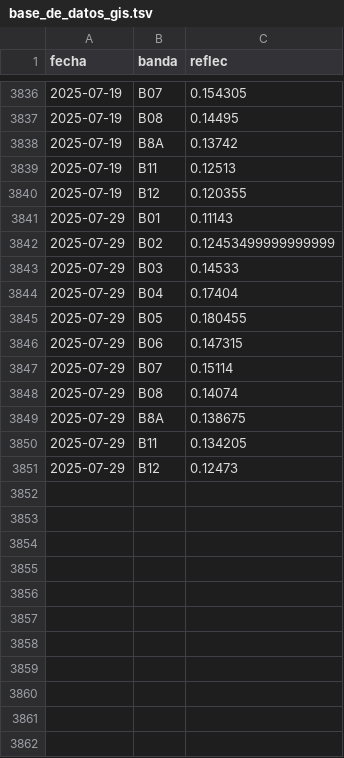
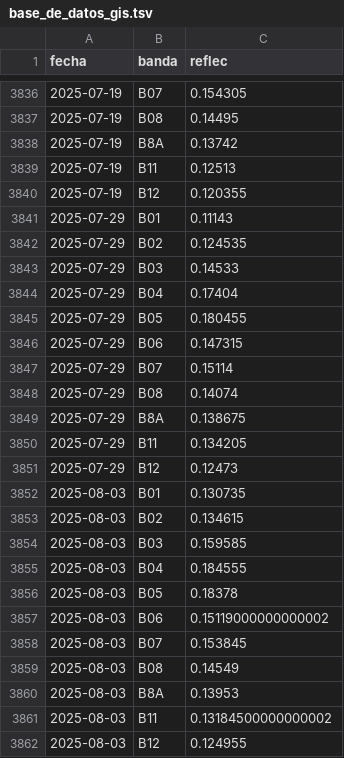
Before and after one commit to vhgauto/sameep, a TSV file: datos/base_de_datos_gis.tsv, drawn as a sheet; only a part is shown, gaps mark what is left out.

```diff
--- a/datos/base_de_datos_gis.tsv
+++ b/datos/base_de_datos_gis.tsv
@@ -3841,3 +3841,3 @@ fecha	banda	reflec
 2025-07-29	B01	0.11143
-2025-07-29	B02	0.12453499999999999
+2025-07-29	B02	0.124535
 2025-07-29	B03	0.14533
@@ -3851 +3851,12 @@ fecha	banda	reflec
 2025-07-29	B12	0.12473
+2025-08-03	B01	0.130735
+2025-08-03	B02	0.134615
+2025-08-03	B03	0.159585
+2025-08-03	B04	0.184555
+2025-08-03	B05	0.18378
+2025-08-03	B06	0.15119000000000002
+2025-08-03	B07	0.153845
+2025-08-03	B08	0.14549
+2025-08-03	B8A	0.13953
+2025-08-03	B11	0.13184500000000002
+2025-08-03	B12	0.124955
```
Also changed, not shown: datos/datos_nuevos.tsv, datos/turb_pred.tsv, 4 other files.
